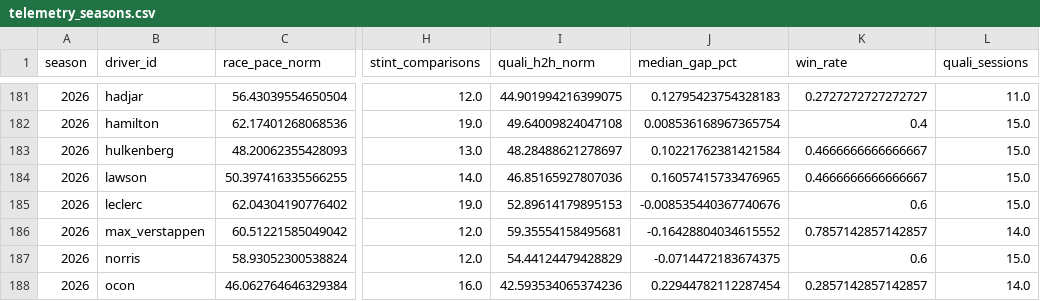
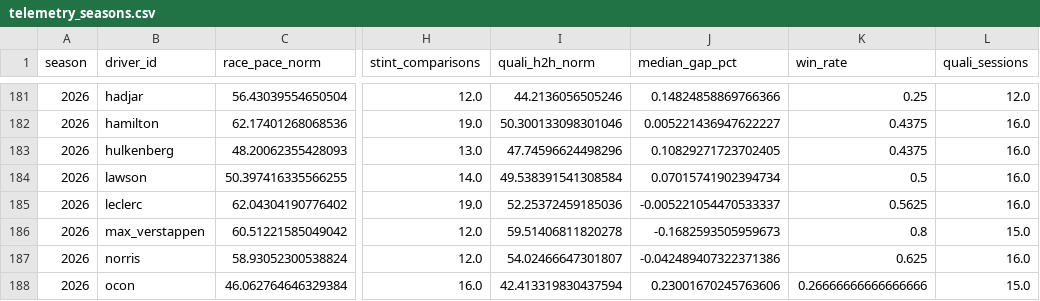
Before and after one commit to harsh-m-10/racecraft-lab, a CSV file: data/processed/telemetry_seasons.csv, drawn as a sheet; only a part is shown, gaps mark what is left out; the diff covers the shown part only; the diff names each change by its address in the sheet, - before the commit and + after, or states it on an @@ line.

```diff
--- a/data/processed/telemetry_seasons.csv
+++ b/data/processed/telemetry_seasons.csv
-I181 (quali_h2h_norm): 44.901994216399075
+I181 (quali_h2h_norm): 44.2136056505246
-J181 (median_gap_pct): 0.12795423754328183
+J181 (median_gap_pct): 0.14824858869766366
-K181 (win_rate): 0.2727272727272727
+K181 (win_rate): 0.25
-L181 (quali_sessions): 11.0
+L181 (quali_sessions): 12.0
-I182 (quali_h2h_norm): 49.64009824047108
+I182 (quali_h2h_norm): 50.300133098301046
-J182 (median_gap_pct): 0.008536168967365754
+J182 (median_gap_pct): 0.005221436947622227
-K182 (win_rate): 0.4
+K182 (win_rate): 0.4375
-L182:L185 (quali_sessions): 15.0
+L182:L185 (quali_sessions): 16.0
-I183 (quali_h2h_norm): 48.28488621278697
+I183 (quali_h2h_norm): 47.74596624498296
-J183 (median_gap_pct): 0.10221762381421584
+J183 (median_gap_pct): 0.10829271723702405
-K183 (win_rate): 0.4666666666666667
+K183 (win_rate): 0.4375
-I184 (quali_h2h_norm): 46.85165927807036
+I184 (quali_h2h_norm): 49.538391541308584
-J184 (median_gap_pct): 0.16057415733476965
+J184 (median_gap_pct): 0.07015741902394734
-K184 (win_rate): 0.4666666666666667
+K184 (win_rate): 0.5
-I185 (quali_h2h_norm): 52.89614179895153
+I185 (quali_h2h_norm): 52.25372459185036
-J185 (median_gap_pct): -0.008535440367740676
+J185 (median_gap_pct): -0.005221054470533337
-K185 (win_rate): 0.6
+K185 (win_rate): 0.5625
-I186 (quali_h2h_norm): 59.35554158495681
+I186 (quali_h2h_norm): 59.51406811820278
-J186 (median_gap_pct): -0.16428804034615552
+J186 (median_gap_pct): -0.1682593505959673
-K186 (win_rate): 0.7857142857142857
+K186 (win_rate): 0.8
-L186 (quali_sessions): 14.0
+L186 (quali_sessions): 15.0
-I187 (quali_h2h_norm): 54.44124479428829
+I187 (quali_h2h_norm): 54.02466647301807
-J187 (median_gap_pct): -0.0714472183674375
+J187 (median_gap_pct): -0.042489407322371386
-K187 (win_rate): 0.6
+K187 (win_rate): 0.625
-L187 (quali_sessions): 15.0
+L187 (quali_sessions): 16.0
-I188 (quali_h2h_norm): 42.593534065374236
+I188 (quali_h2h_norm): 42.413319830437594
-J188 (median_gap_pct): 0.22944782112287454
+J188 (median_gap_pct): 0.23001670245763606
-K188 (win_rate): 0.2857142857142857
+K188 (win_rate): 0.26666666666666666
-L188 (quali_sessions): 14.0
+L188 (quali_sessions): 15.0
```
Also changed, not shown: 57 edited cells elsewhere in this file, data/processed/power_v2.csv, 50 other files.
